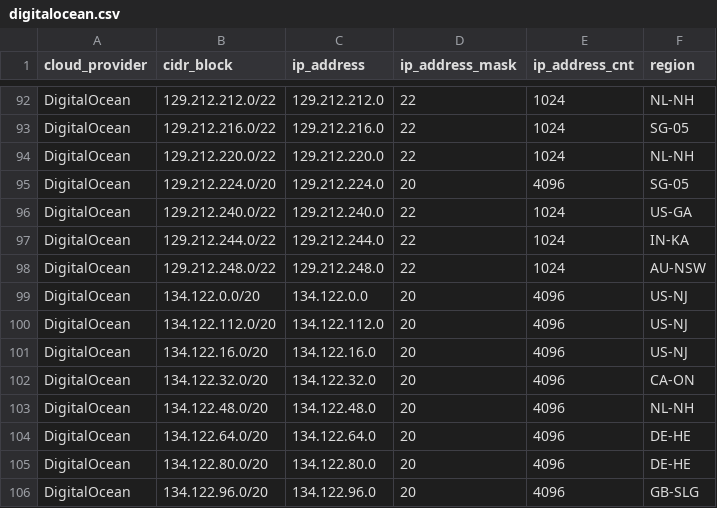
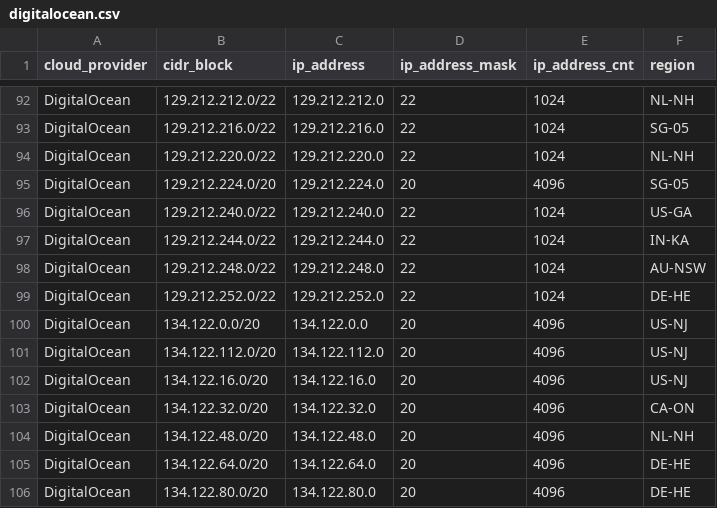
Before and after one commit to tobilg/public-cloud-provider-ip-ranges, a CSV file: data/providers/digitalocean.csv, drawn as a sheet; only a part is shown, gaps mark what is left out; the shorter side is filled out with more unchanged rows.

Commit message:
[no ci] Data update on 2025-11-28T04:06:08

```diff
--- a/data/providers/digitalocean.csv
+++ b/data/providers/digitalocean.csv
@@ -98,2 +98,3 @@ DigitalOcean,129.212.244.0/22,129.212.244.0,22,1024,IN-KA
 DigitalOcean,129.212.248.0/22,129.212.248.0,22,1024,AU-NSW
+DigitalOcean,129.212.252.0/22,129.212.252.0,22,1024,DE-HE
 DigitalOcean,134.122.0.0/20,134.122.0.0,20,4096,US-NJ
```
Also changed, not shown: 6 other files.
